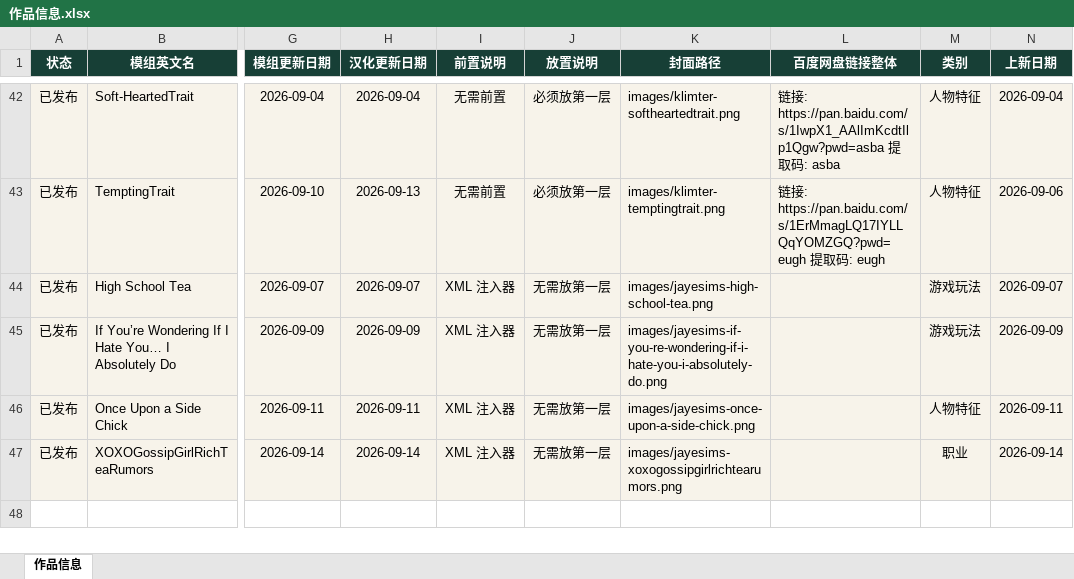
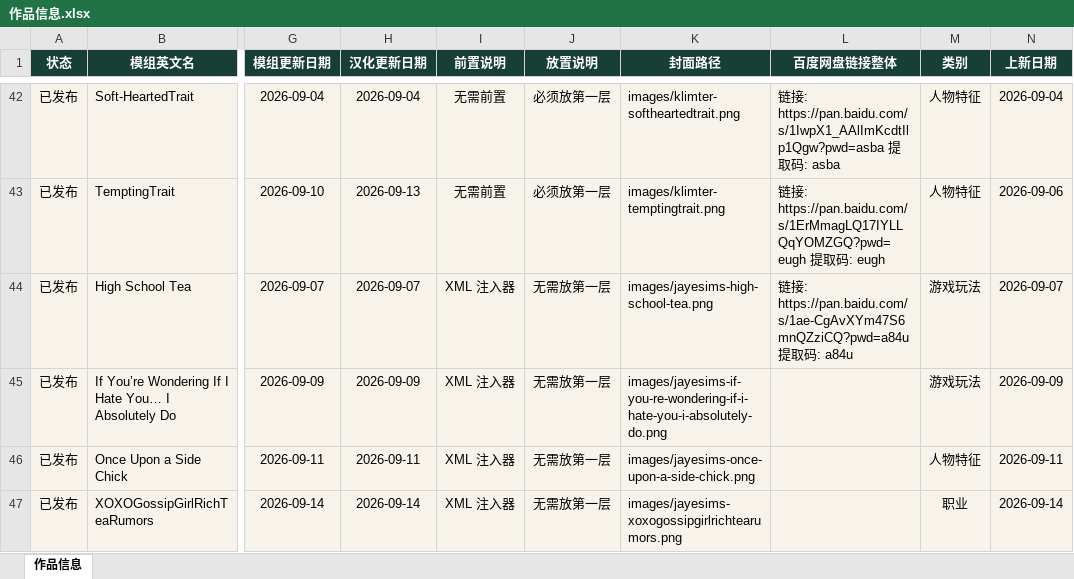
Before and after one commit to niuai-ui/qiuqiu-portfolio, an Excel workbook: 作品信息.xlsx, sheet 作品信息, drawn as a sheet; only a part is shown, gaps mark what is left out; values as stored, in another font and other column widths than the file's, no borders; table styles not drawn; the diff names each change by its address in the sheet, - before the commit and + after, or states it on an @@ line.

Commit message:
JayESims High School Tea 高中吃瓜 补填百度网盘链接

```diff
--- a/作品信息.xlsx (sheet 作品信息)
+++ b/作品信息.xlsx (sheet 作品信息)
-L44 (百度网盘链接整体): (empty)
+L44 (百度网盘链接整体): 链接: https://pan.baidu.com/s/1ae-CgAvXYm47S6mnQZziCQ?pwd=a84u 提取码: a84u
```
